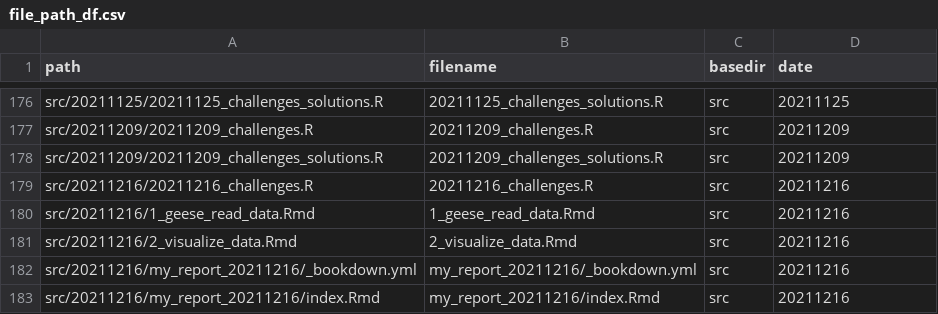
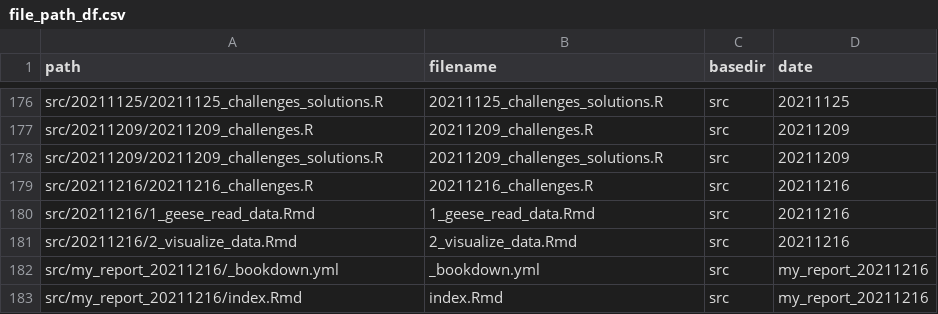
Before and after one commit to inbo/coding-club, a CSV file: file_paths/file_path_df.csv, drawn as a sheet; only a part is shown, gaps mark what is left out.

Commit message:
Try another strategy

```diff
--- a/file_paths/file_path_df.csv
+++ b/file_paths/file_path_df.csv
@@ -181,3 +181,3 @@ src/20211216/1_geese_read_data.Rmd,1_geese_read_data.Rmd,src,20211216
 src/20211216/2_visualize_data.Rmd,2_visualize_data.Rmd,src,20211216
-src/20211216/my_report_20211216/_bookdown.yml,my_report_20211216/_bookdown.yml,src,20211216
-src/20211216/my_report_20211216/index.Rmd,my_report_20211216/index.Rmd,src,20211216
+src/my_report_20211216/_bookdown.yml,_bookdown.yml,src,my_report_20211216
+src/my_report_20211216/index.Rmd,index.Rmd,src,my_report_20211216
```
